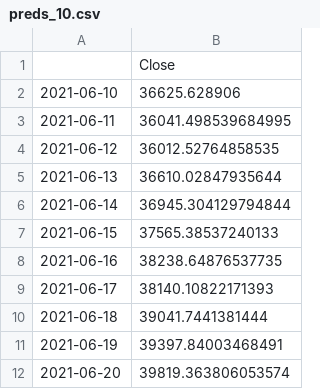
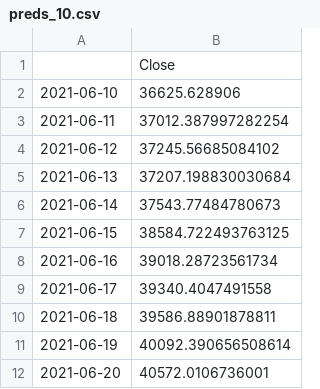
Before and after one commit to sjuanandres0/crypto, a CSV file: output/reg_2021-06-10_1200_30_10_softsign_8_20_2_25_adam/preds_10.csv, drawn as a sheet.

```diff
--- a/output/reg_2021-06-10_1200_30_10_softsign_8_20_2_25_adam/preds_10.csv
+++ b/output/reg_2021-06-10_1200_30_10_softsign_8_20_2_25_adam/preds_10.csv
@@ -2,11 +2,11 @@
 2021-06-10,36625.628906
-2021-06-11,36041.498539684995
-2021-06-12,36012.52764858535
-2021-06-13,36610.02847935644
-2021-06-14,36945.304129794844
-2021-06-15,37565.38537240133
-2021-06-16,38238.64876537735
-2021-06-17,38140.10822171393
-2021-06-18,39041.7441381444
-2021-06-19,39397.84003468491
-2021-06-20,39819.363806053574
+2021-06-11,37012.387997282254
+2021-06-12,37245.56685084102
+2021-06-13,37207.198830030684
+2021-06-14,37543.77484780673
+2021-06-15,38584.722493763125
+2021-06-16,39018.28723561734
+2021-06-17,39340.4047491558
+2021-06-18,39586.88901878811
+2021-06-19,40092.390656508614
+2021-06-20,40572.0106736001
```
Also changed, not shown: 21 other files.
